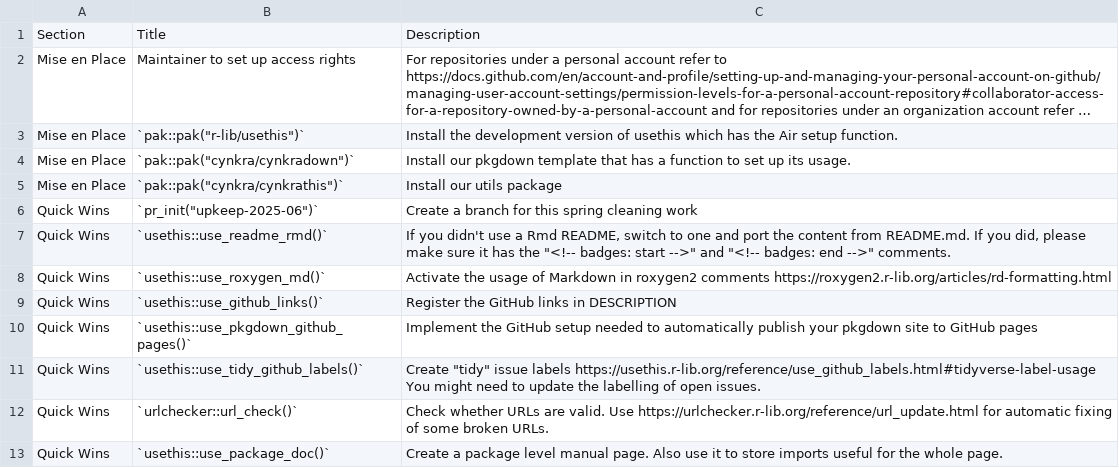
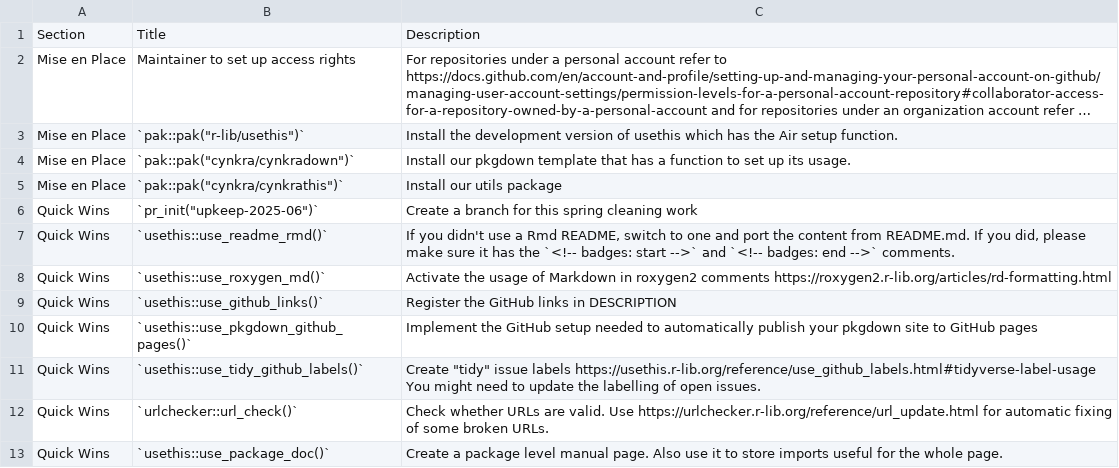
Before and after one commit to cynkra/cynkrathis, a CSV file: inst/upkeep.csv, drawn as a sheet; only a part is shown; long unchanged cells end in ….

Commit message:
Update upkeep.csv

```diff
--- a/inst/upkeep.csv
+++ b/inst/upkeep.csv
@@ -6,3 +6,3 @@ Mise en Place,"`pak::pak(""cynkra/cynkrathis"")`",Install our utils package
 Quick Wins,"`pr_init(""upkeep-2025-06"")`",Create a branch for this spring cleaning work
-Quick Wins,`usethis::use_readme_rmd()`,"If you didn't use a Rmd README, switch to one and port the content from README.md. If you did, please make sure it has the ""<!-- badges: start -->"" and ""<!-- badges: end -->"" comments."
+Quick Wins,`usethis::use_readme_rmd()`,"If you didn't use a Rmd README, switch to one and port the content from README.md. If you did, please make sure it has the `<!-- badges: start -->` and `<!-- badges: end -->` comments."
 Quick Wins,`usethis::use_roxygen_md()`,Activate the usage of Markdown in roxygen2 comments https://roxygen2.r-lib.org/articles/rd-formatting.html
```
